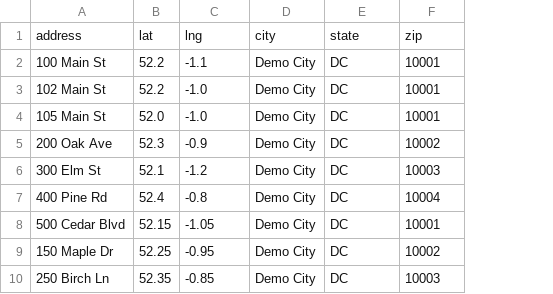
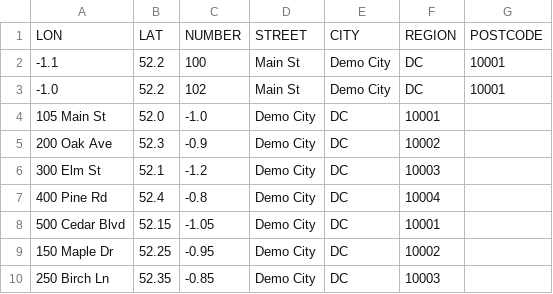
Before and after one commit to GeoLang/viewtopia, a CSV file: data/addresses.csv, drawn as a sheet; removed rows and columns are numbered as before the commit, all else as after; the diff names each change by its address in the sheet, - before the commit and + after, or states it on an @@ line.

Commit message:
fix: runtime errors in docker-compose platform
- ptolemy: remove binary name from command (ENTRYPOINT handles it)
- itinera: fix command args (--graph not --osm), add entrypoint for auto-import
- tiletopia: fix /data permissions for non-root user
- geokode: fix CSV columns (LON,LAT,NUMBER,STREET,CITY,REGION,POSTCODE)
- geolang: fix port mapping (8283 is Letta's actual port)

```diff
--- a/data/addresses.csv
+++ b/data/addresses.csv
+column G, empty
-row 1: address | lat | lng | city | state | zip
-row 2: 100 Main St | 52.2 | -1.1 | Demo City | DC | 10001
-row 3: 102 Main St | 52.2 | -1.0 | Demo City | DC | 10001
+row 1: LON | LAT | NUMBER | STREET | CITY | REGION | POSTCODE
+row 2: -1.1 | 52.2 | 100 | Main St | Demo City | DC | 10001
+row 3: -1.0 | 52.2 | 102 | Main St | Demo City | DC | 10001
```
Also changed, not shown: 1 other file.
